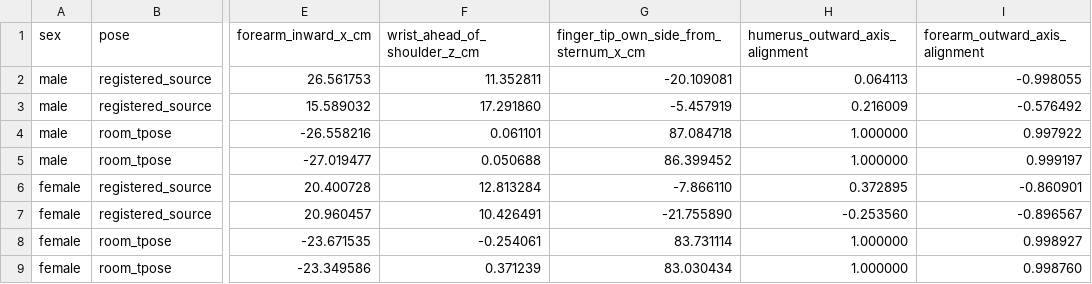
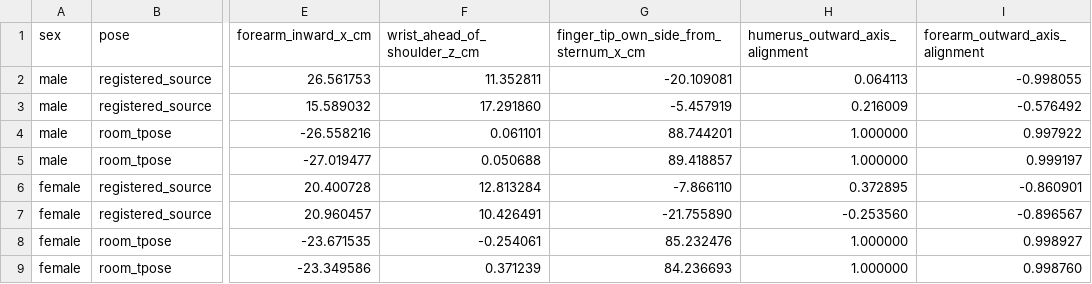
Before and after one commit to gimmedatgpumf1/grand_theft_cyber_crusader_1453_GOTY, a TSV file: tools/skeleton-source/anthropometry/HUGGING_POSE_AUDIT.tsv, drawn as a sheet; only a part is shown, gaps mark what is left out; the diff names each change by its address in the sheet, - before the commit and + after, or states it on an @@ line.

```diff
--- a/tools/skeleton-source/anthropometry/HUGGING_POSE_AUDIT.tsv
+++ b/tools/skeleton-source/anthropometry/HUGGING_POSE_AUDIT.tsv
-G4: 87.084718
+G4: 88.744201
-G5: 86.399452
+G5: 89.418857
-G8: 83.731114
+G8: 85.232476
-G9: 83.030434
+G9: 84.236693
```
Also changed, not shown: tools/skeleton-source/anthropometry/SEVEN_DIMENSION_COMPARISON.tsv, tools/skeleton-source/anthropometry/TPOSE_FINGERTIP_SPAN_GAP.tsv, 26 other files.
